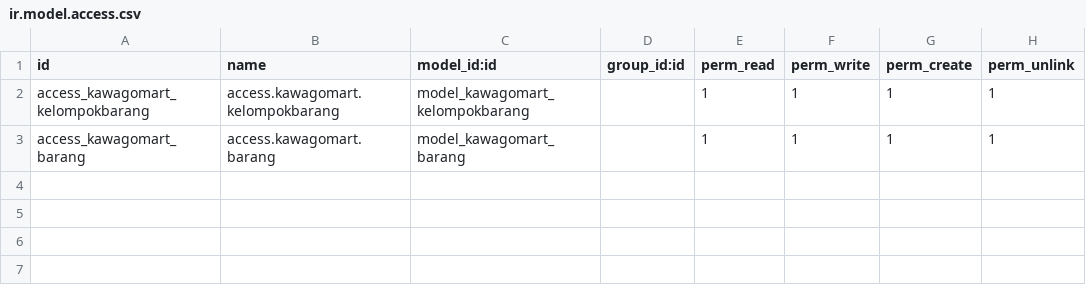
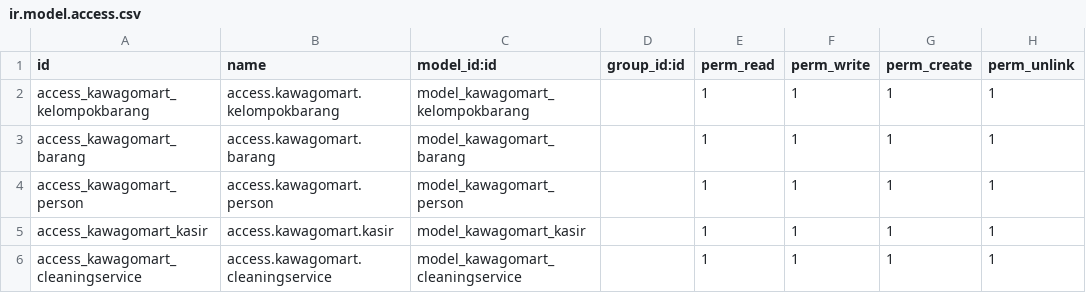
Before and after one commit to kawago2/custom-addons-odoo, a CSV file: custom/addons/kawagomart/security/ir.model.access.csv, drawn as a sheet.

```diff
--- a/custom/addons/kawagomart/security/ir.model.access.csv
+++ b/custom/addons/kawagomart/security/ir.model.access.csv
@@ -3 +3,4 @@ access_kawagomart_kelompokbarang,access.kawagomart.kelompokbarang,model_kawagoma
 access_kawagomart_barang,access.kawagomart.barang,model_kawagomart_barang,,1,1,1,1
+access_kawagomart_person,access.kawagomart.person,model_kawagomart_person,,1,1,1,1
+access_kawagomart_kasir,access.kawagomart.kasir,model_kawagomart_kasir,,1,1,1,1
+access_kawagomart_cleaningservice,access.kawagomart.cleaningservice,model_kawagomart_cleaningservice,,1,1,1,1
```
Also changed, not shown: 2 other files.
